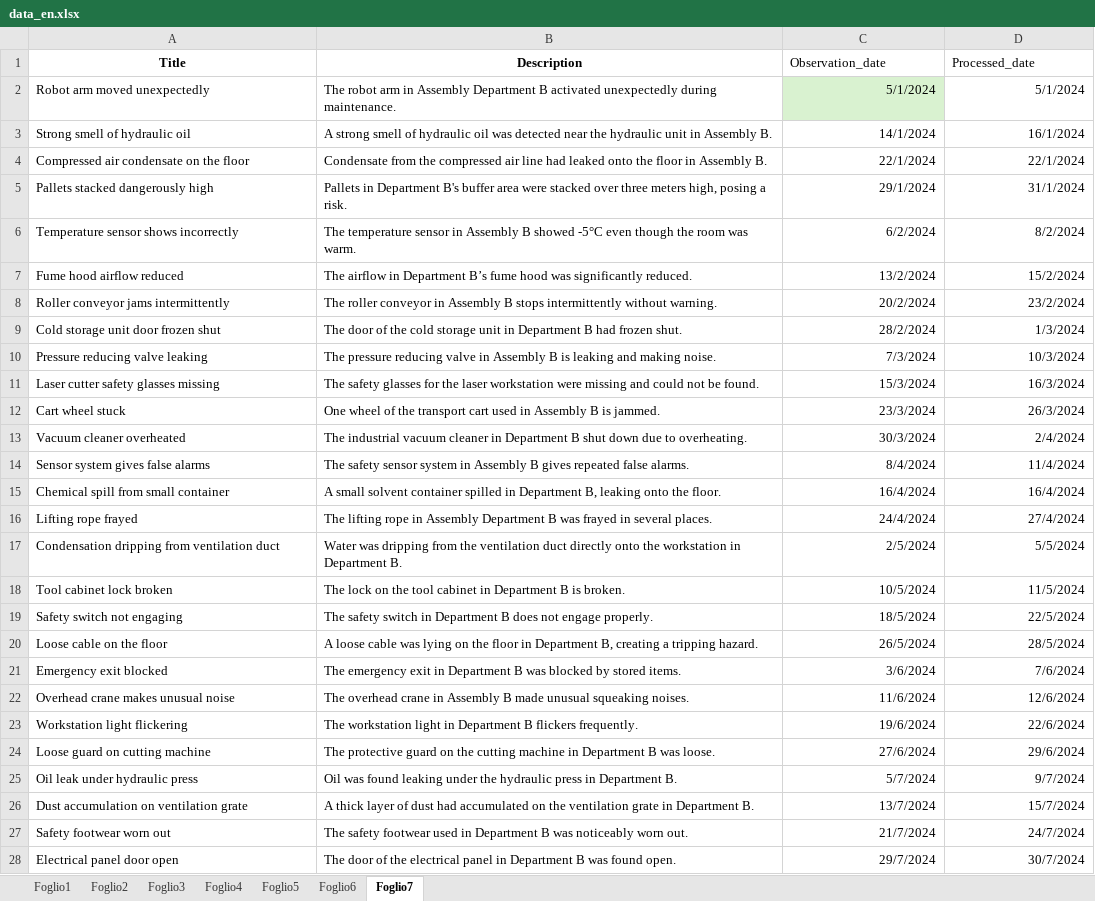
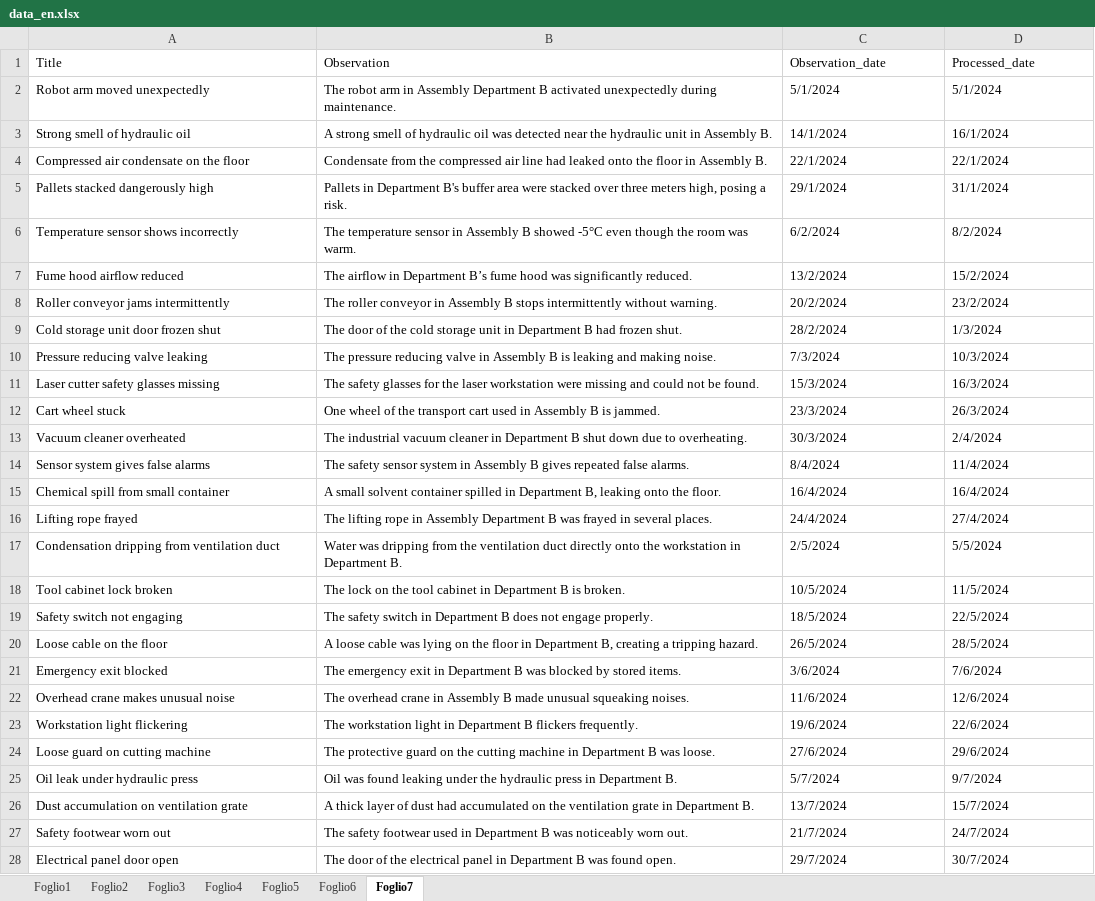
Before and after one commit to nikisetti01/semantic-visualizator-sinceaihackhaton-bayer-challenge, an Excel workbook: visualization/datasets/data_en.xlsx, sheet Foglio7, drawn as a sheet; only a part is shown; values as stored, in another font and other column widths than the file's, no borders; charts and pictures not drawn; the diff covers the shown part only; the diff names each change by its address in the sheet, - before the commit and + after, or states it on an @@ line.

```diff
--- a/visualization/datasets/data_en.xlsx (sheet Foglio7)
+++ b/visualization/datasets/data_en.xlsx (sheet Foglio7)
@@ A1:B1 bold: on → off, alignment: center → left @@
-B1: Description
+B1: Observation
-C2:D28 alignment: right
+C2:D28 alignment: left
-C2 fill: #D9F2D0
+C2 fill: none
```
Also changed, not shown: cell formats elsewhere in this sheet, sheet Foglio3, sheet Foglio5, sheet Foglio2, sheet Foglio1, sheet Foglio4, sheet Foglio6, charts or pictures, 59 other files.
